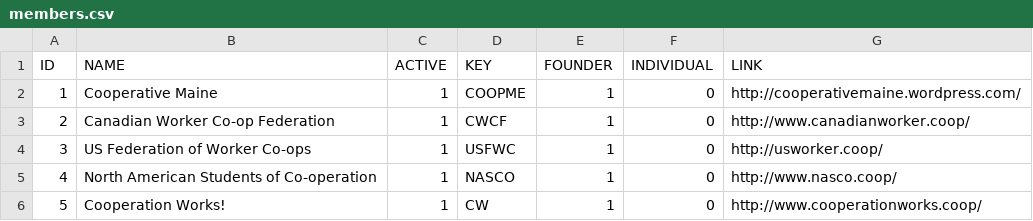
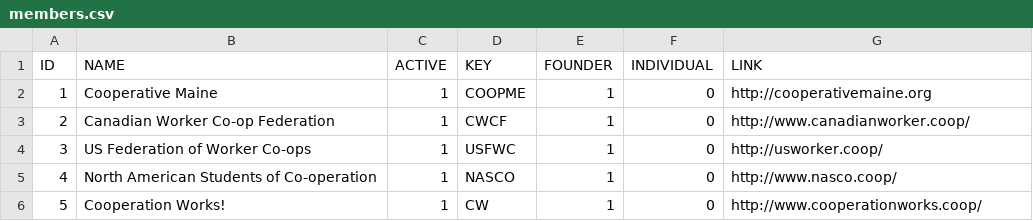
Before and after one commit to datacommons/datacommons.github.io, a CSV file: _data/members.csv, drawn as a sheet; only a part is shown.

Commit message:
update cooperative maine website link

```diff
--- a/_data/members.csv
+++ b/_data/members.csv
@@ -1,3 +1,3 @@
 ID,NAME,ACTIVE,KEY,FOUNDER,INDIVIDUAL,LINK
-1,"Cooperative Maine",1,COOPME,1,0,http://cooperativemaine.wordpress.com/
+1,"Cooperative Maine",1,COOPME,1,0,http://cooperativemaine.org
 2,"Canadian Worker Co-op Federation",1,CWCF,1,0,http://www.canadianworker.coop/
```
Also changed, not shown: 6 other files.
